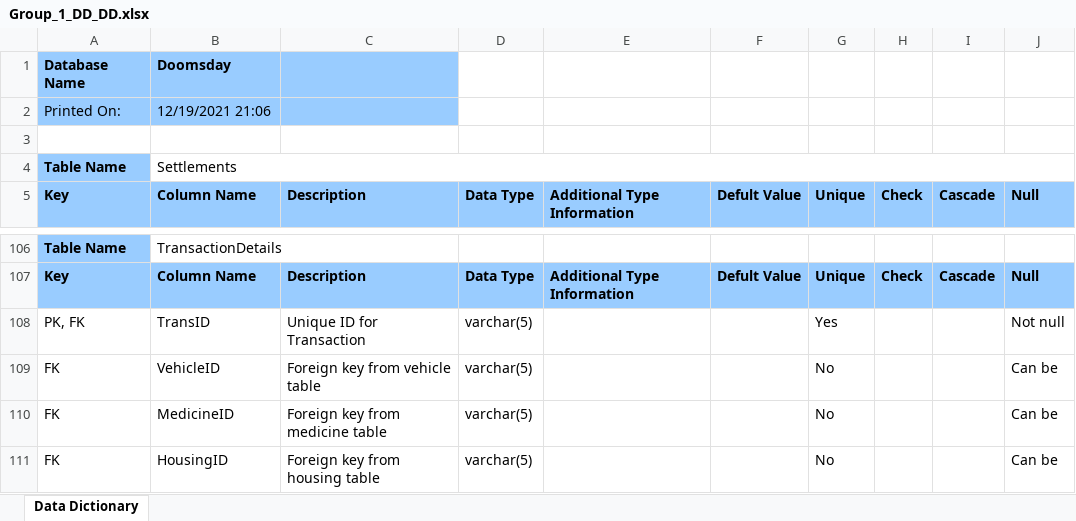
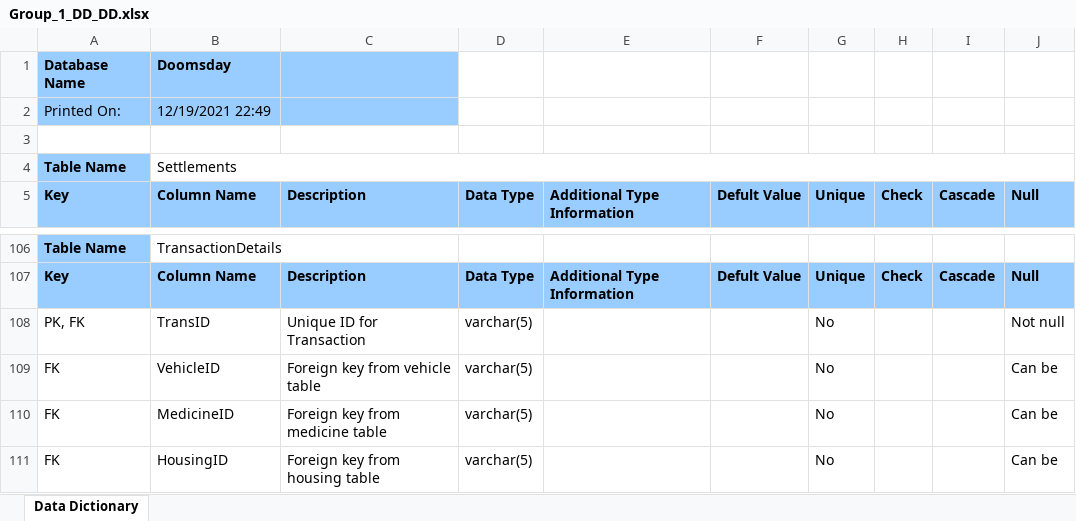
Before and after one commit to Jacob-W23/DatabaseIIGroupOne, an Excel workbook: Group_1_DD_DD.xlsx, sheet Data Dictionary, drawn as a sheet; only a part is shown, gaps mark what is left out; values as stored, in another font and other column widths than the file's, no borders; the diff names each change by its address in the sheet, - before the commit and + after, or states it on an @@ line.

```diff
--- a/Group_1_DD_DD.xlsx (sheet Data Dictionary)
+++ b/Group_1_DD_DD.xlsx (sheet Data Dictionary)
-B2: 12/19/2021 21:06
+B2: 12/19/2021 22:49
-G108: Yes
+G108: No
```
Also changed, not shown: 1 other file.
